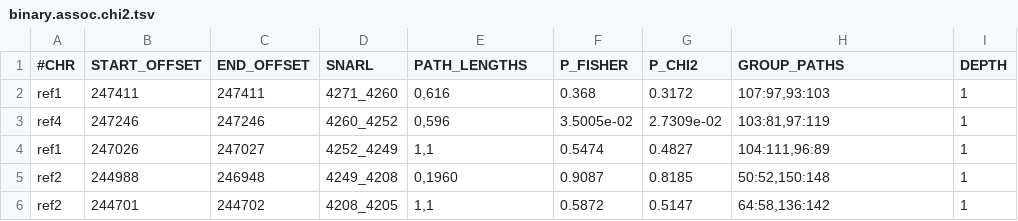
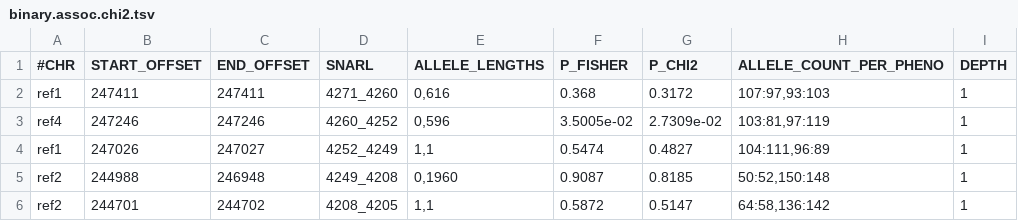
Before and after one commit to Pa-Tou/stoat_plot, a TSV file: inst/extdata/gwas/binary.assoc.chi2.tsv, drawn as a sheet; only a part is shown.

```diff
--- a/inst/extdata/gwas/binary.assoc.chi2.tsv
+++ b/inst/extdata/gwas/binary.assoc.chi2.tsv
@@ -1,2 +1,2 @@
-#CHR	START_OFFSET	END_OFFSET	SNARL	PATH_LENGTHS	P_FISHER	P_CHI2	GROUP_PATHS	DEPTH
+#CHR	START_OFFSET	END_OFFSET	SNARL	ALLELE_LENGTHS	P_FISHER	P_CHI2	ALLELE_COUNT_PER_PHENO	DEPTH
 ref1	247411	247411	4271_4260	0,616	0.368	0.3172	107:97,93:103	1
```
Also changed, not shown: 9 other files.
